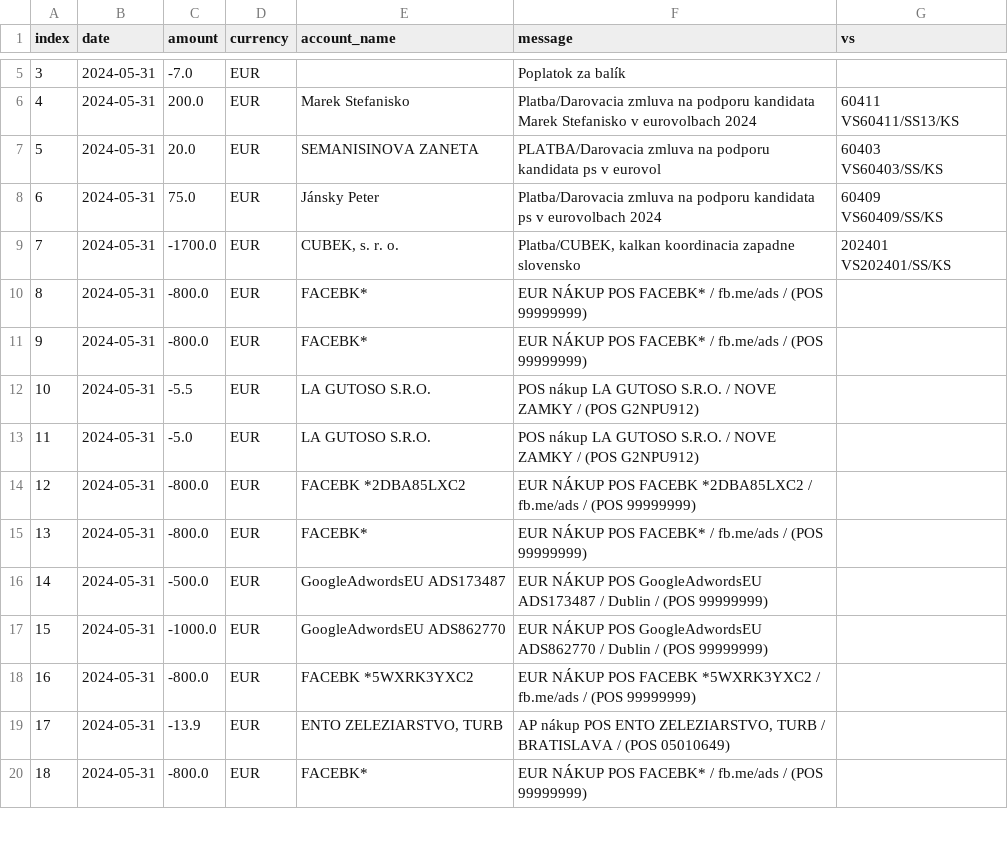
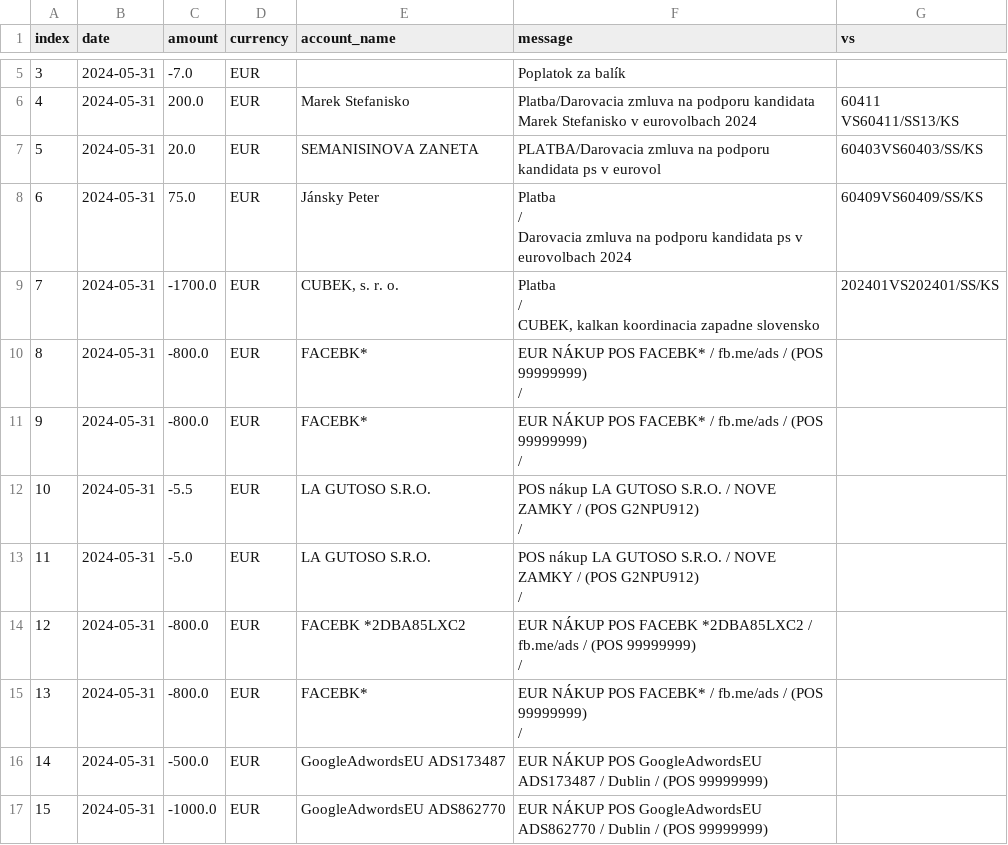
Before and after one commit to matusv/eu-elections-slovakia-2024, a CSV file: accounts/Progresívne Slovensko 2947164568.csv, drawn as a sheet; only a part is shown, gaps mark what is left out; the shorter side is filled out with more unchanged rows; ↵ is a line break in a cell; the diff names each change by its address in the sheet, - before the commit and + after, or states it on an @@ line.

```diff
--- a/accounts/Progresívne Slovensko 2947164568.csv
+++ b/accounts/Progresívne Slovensko 2947164568.csv
-G7 (vs): 60403 ↵ VS60403/SS/KS
+G7 (vs): 60403VS60403/SS/KS
-F8 (message): Platba/Darovacia zmluva na…
+F8 (message): Platba ↵ / ↵ Darovacia zmluva na…
-G8 (vs): 60409 ↵ VS60409/SS/KS
+G8 (vs): 60409VS60409/SS/KS
-F9 (message): Platba/CUBEK, kalkan koordinacia…
+F9 (message): Platba ↵ / ↵ CUBEK, kalkan koordinacia…
-G9 (vs): 202401 ↵ VS202401/SS/KS
+G9 (vs): 202401VS202401/SS/KS
-F10:F11 (message): …(POS 99999999)
+F10:F11 (message): …(POS 99999999) ↵ /
-F12:F13 (message): …(POS G2NPU912)
+F12:F13 (message): …(POS G2NPU912) ↵ /
-F14 (message): …(POS 99999999)
+F14 (message): …(POS 99999999) ↵ /
-F15 (message): …(POS 99999999)
+F15 (message): …(POS 99999999) ↵ /
```
Also changed, not shown: accounts/Demokrati 2946166297.csv, accounts/KDH 5213419510.csv, 15 other files.
